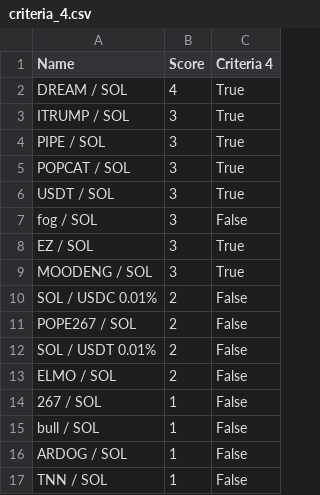
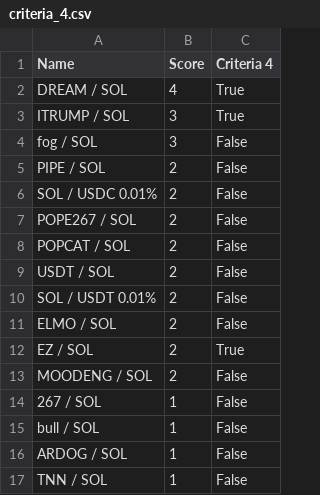
Before and after one commit to Gun1-dot/MemeCoin_GunTracker, a CSV file: data/criteria_4.csv, drawn as a sheet; only a part is shown; removed rows and columns are numbered as before the commit, all else as after; the diff names each change by its address in the sheet, - before the commit and + after, or states it on an @@ line.

Commit message:
Update criteria_4.csv

```diff
--- a/data/criteria_4.csv
+++ b/data/criteria_4.csv
-row 4: PIPE / SOL | 3 | True
-row 5: POPCAT / SOL | 3 | True
-row 6: USDT / SOL | 3 | True
-row 8: EZ / SOL | 3 | True
-row 9: MOODENG / SOL | 3 | True
+row 5: PIPE / SOL | 2 | False
+row 8: POPCAT / SOL | 2 | False
+row 9: USDT / SOL | 2 | False
+row 12: EZ / SOL | 2 | True
+row 13: MOODENG / SOL | 2 | False
```
